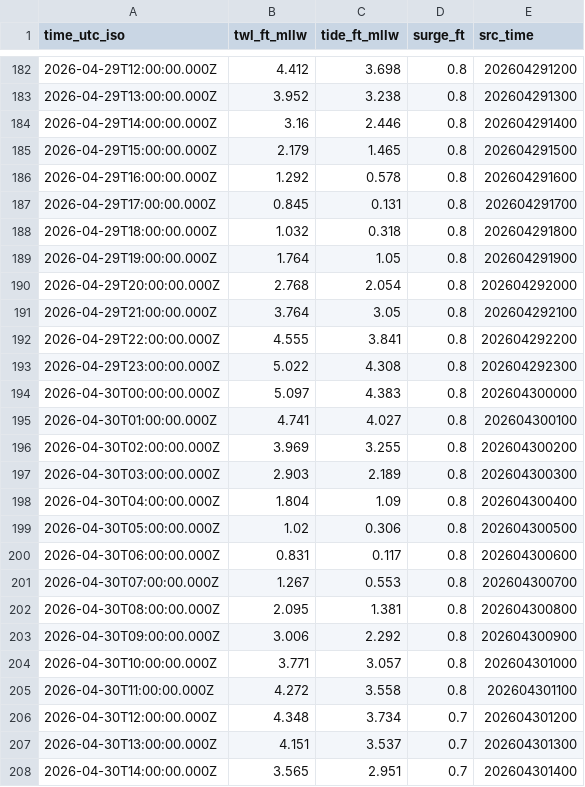
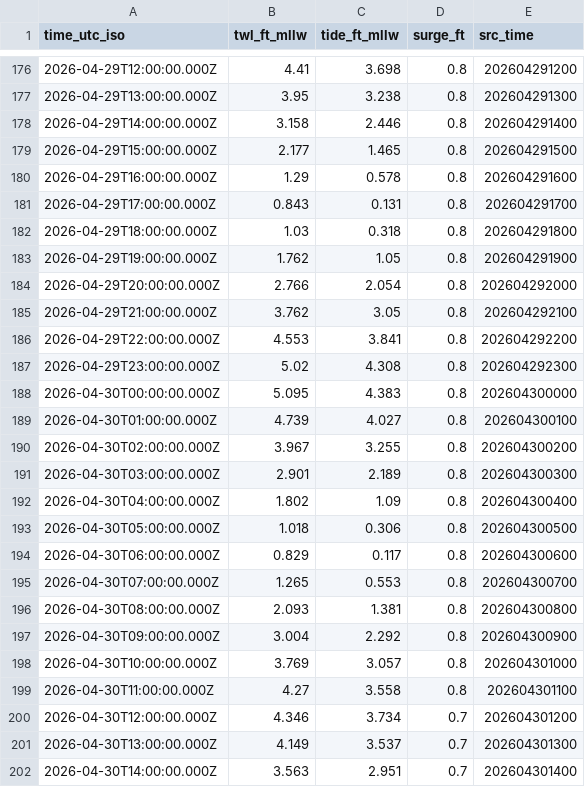
Before and after one commit to hondrospj/AbseconChannel, a CSV file: data/petss_forecast.csv, drawn as a sheet; only a part is shown, gaps mark what is left out; the diff covers the shown part only.

```diff
--- a/data/petss_forecast.csv
+++ b/data/petss_forecast.csv
@@ -182,27 +176,27 @@ time_utc_iso,twl_ft_mllw,tide_ft_mllw,surge_ft,src_time
-2026-04-29T12:00:00.000Z,4.412,3.698,0.8,202604291200
-2026-04-29T13:00:00.000Z,3.952,3.238,0.8,202604291300
-2026-04-29T14:00:00.000Z,3.16,2.446,0.8,202604291400
-2026-04-29T15:00:00.000Z,2.179,1.465,0.8,202604291500
-2026-04-29T16:00:00.000Z,1.292,0.578,0.8,202604291600
-2026-04-29T17:00:00.000Z,0.845,0.131,0.8,202604291700
-2026-04-29T18:00:00.000Z,1.032,0.318,0.8,202604291800
-2026-04-29T19:00:00.000Z,1.764,1.05,0.8,202604291900
-2026-04-29T20:00:00.000Z,2.768,2.054,0.8,202604292000
-2026-04-29T21:00:00.000Z,3.764,3.05,0.8,202604292100
-2026-04-29T22:00:00.000Z,4.555,3.841,0.8,202604292200
-2026-04-29T23:00:00.000Z,5.022,4.308,0.8,202604292300
-2026-04-30T00:00:00.000Z,5.097,4.383,0.8,202604300000
-2026-04-30T01:00:00.000Z,4.741,4.027,0.8,202604300100
-2026-04-30T02:00:00.000Z,3.969,3.255,0.8,202604300200
-2026-04-30T03:00:00.000Z,2.903,2.189,0.8,202604300300
-2026-04-30T04:00:00.000Z,1.804,1.09,0.8,202604300400
-2026-04-30T05:00:00.000Z,1.02,0.306,0.8,202604300500
-2026-04-30T06:00:00.000Z,0.831,0.117,0.8,202604300600
-2026-04-30T07:00:00.000Z,1.267,0.553,0.8,202604300700
-2026-04-30T08:00:00.000Z,2.095,1.381,0.8,202604300800
-2026-04-30T09:00:00.000Z,3.006,2.292,0.8,202604300900
-2026-04-30T10:00:00.000Z,3.771,3.057,0.8,202604301000
-2026-04-30T11:00:00.000Z,4.272,3.558,0.8,202604301100
-2026-04-30T12:00:00.000Z,4.348,3.734,0.7,202604301200
-2026-04-30T13:00:00.000Z,4.151,3.537,0.7,202604301300
-2026-04-30T14:00:00.000Z,3.565,2.951,0.7,202604301400
+2026-04-29T12:00:00.000Z,4.41,3.698,0.8,202604291200
+2026-04-29T13:00:00.000Z,3.95,3.238,0.8,202604291300
+2026-04-29T14:00:00.000Z,3.158,2.446,0.8,202604291400
+2026-04-29T15:00:00.000Z,2.177,1.465,0.8,202604291500
+2026-04-29T16:00:00.000Z,1.29,0.578,0.8,202604291600
+2026-04-29T17:00:00.000Z,0.843,0.131,0.8,202604291700
+2026-04-29T18:00:00.000Z,1.03,0.318,0.8,202604291800
+2026-04-29T19:00:00.000Z,1.762,1.05,0.8,202604291900
+2026-04-29T20:00:00.000Z,2.766,2.054,0.8,202604292000
+2026-04-29T21:00:00.000Z,3.762,3.05,0.8,202604292100
+2026-04-29T22:00:00.000Z,4.553,3.841,0.8,202604292200
+2026-04-29T23:00:00.000Z,5.02,4.308,0.8,202604292300
+2026-04-30T00:00:00.000Z,5.095,4.383,0.8,202604300000
+2026-04-30T01:00:00.000Z,4.739,4.027,0.8,202604300100
+2026-04-30T02:00:00.000Z,3.967,3.255,0.8,202604300200
+2026-04-30T03:00:00.000Z,2.901,2.189,0.8,202604300300
+2026-04-30T04:00:00.000Z,1.802,1.09,0.8,202604300400
+2026-04-30T05:00:00.000Z,1.018,0.306,0.8,202604300500
+2026-04-30T06:00:00.000Z,0.829,0.117,0.8,202604300600
+2026-04-30T07:00:00.000Z,1.265,0.553,0.8,202604300700
+2026-04-30T08:00:00.000Z,2.093,1.381,0.8,202604300800
+2026-04-30T09:00:00.000Z,3.004,2.292,0.8,202604300900
+2026-04-30T10:00:00.000Z,3.769,3.057,0.8,202604301000
+2026-04-30T11:00:00.000Z,4.27,3.558,0.8,202604301100
+2026-04-30T12:00:00.000Z,4.346,3.734,0.7,202604301200
+2026-04-30T13:00:00.000Z,4.149,3.537,0.7,202604301300
+2026-04-30T14:00:00.000Z,3.563,2.951,0.7,202604301400
```
Also changed, not shown: 6 added rows, 6 removed rows and 80 edited cells elsewhere in this file, 3 other files.
